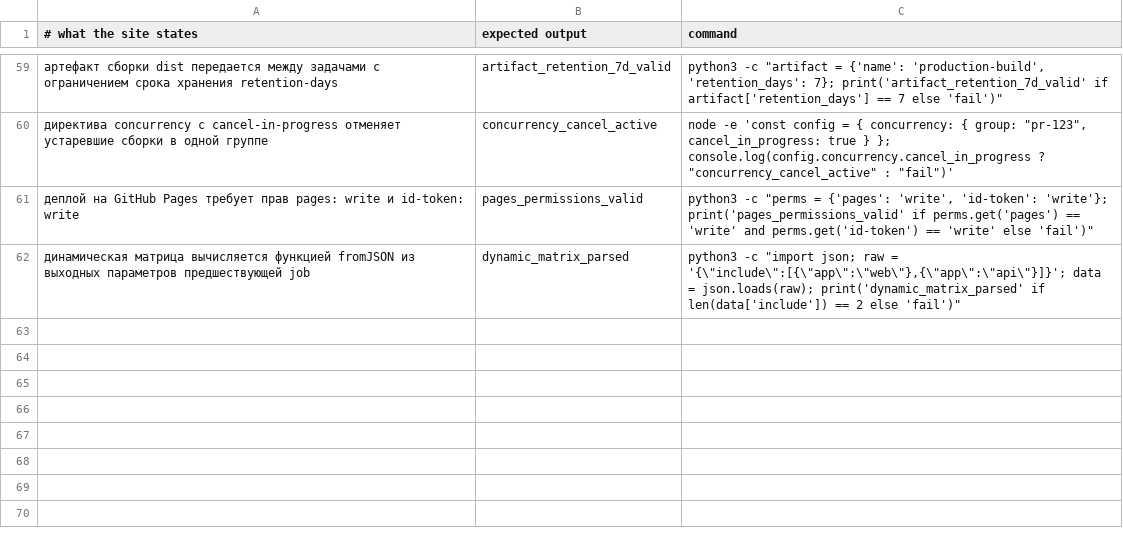
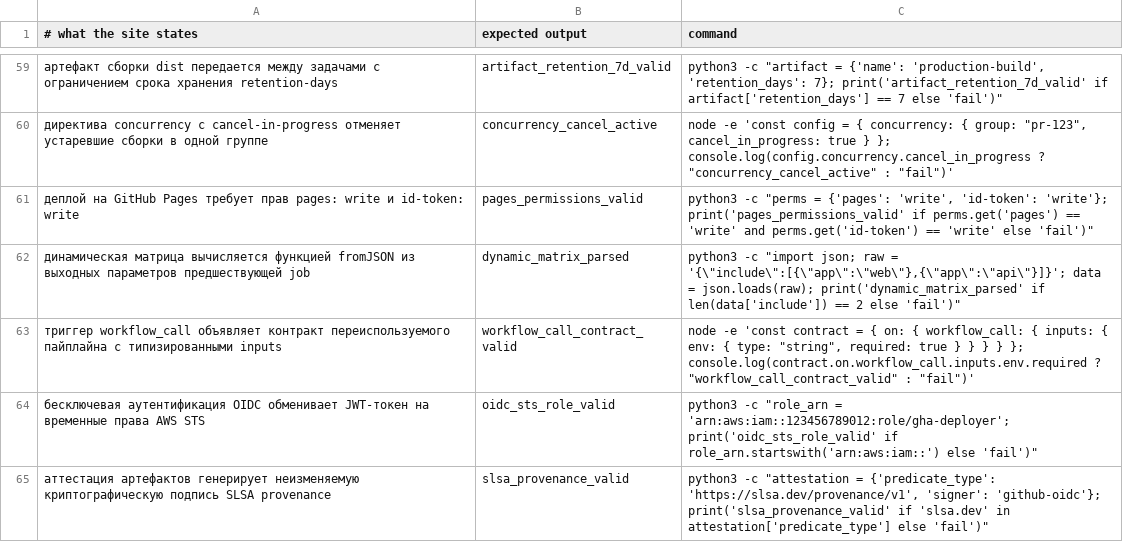
Before and after one commit to y-kolyada/github-actions, a TSV file: tools/claims.tsv, drawn as a sheet; only a part is shown, gaps mark what is left out; the diff names each change by its address in the sheet, - before the commit and + after, or states it on an @@ line.

```diff
--- a/tools/claims.tsv
+++ b/tools/claims.tsv
+row 63: триггер workflow_call объявляет контракт переиспользуемого пайплайна с типизированными inputs | workflow_call_contract_valid | node -e 'const contract = { on: { workflow_call: { inputs: { env: { type: "string", required: true } } } } }; console.log(contract.on.workflow_call.inputs.env.required ? "workflow_call_contract_valid" : "fail")'
+row 64: бесключевая аутентификация OIDC обменивает JWT-токен на временные права AWS STS | oidc_sts_role_valid | python3 -c "role_arn = 'arn:aws:iam::123456789012:role/gha-deployer'; print('oidc_sts_role_valid' if role_arn.startswith('arn:aws:iam::') else 'fail')"
+row 65: аттестация артефактов генерирует неизменяемую криптографическую подпись SLSA provenance | slsa_provenance_valid | python3 -c "attestation = {'predicate_type': 'https://slsa.dev/provenance/v1', 'signer': 'github-oidc'}; print('slsa_provenance_valid' if 'slsa.dev' in attestation['predicate_type'] else 'fail')"
```
Also changed, not shown: 3 other files.
